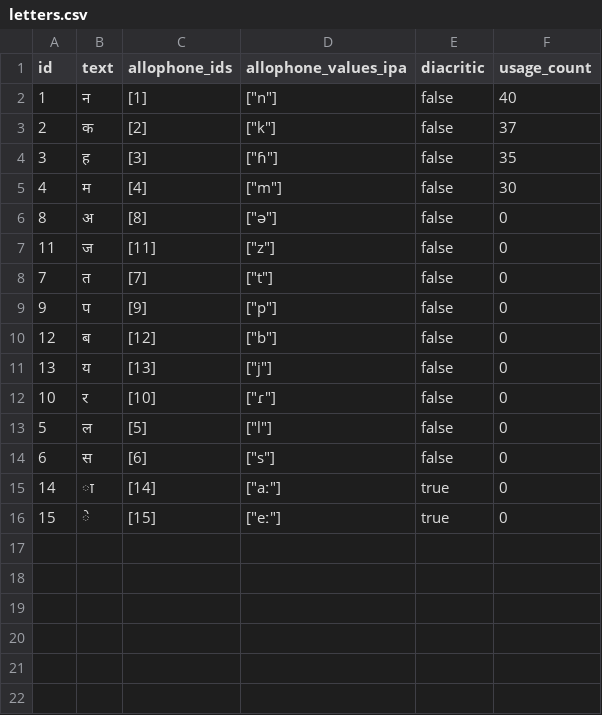
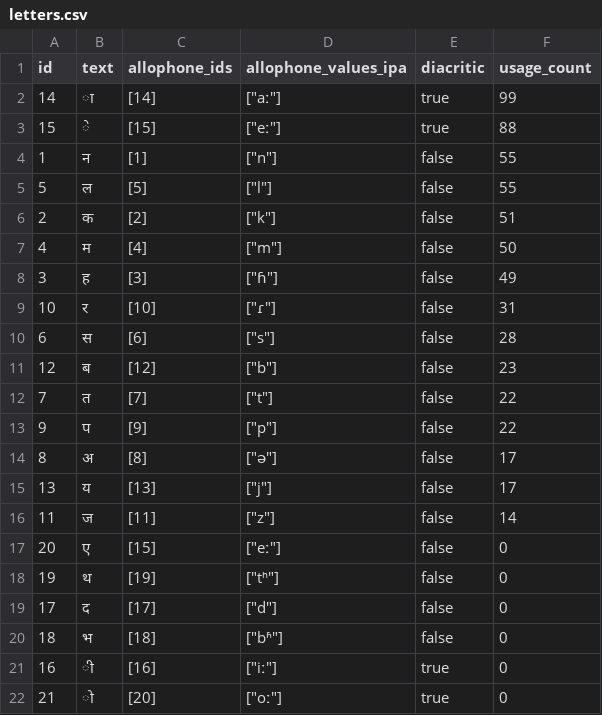
Before and after one commit to elimu-ai/webapp, a CSV file: src/main/resources/db/content_TEST/hin/letters.csv, drawn as a sheet.

```diff
--- a/src/main/resources/db/content_TEST/hin/letters.csv
+++ b/src/main/resources/db/content_TEST/hin/letters.csv
@@ -1,16 +1,22 @@
 id,text,allophone_ids,allophone_values_ipa,diacritic,usage_count
-1,न,[1],"[""n""]",false,40
-2,क,[2],"[""k""]",false,37
-3,ह,[3],"[""ɦ""]",false,35
-4,म,[4],"[""m""]",false,30
-8,अ,[8],"[""ə""]",false,0
-11,ज,[11],"[""z""]",false,0
-7,त,[7],"[""t""]",false,0
-9,प,[9],"[""p""]",false,0
-12,ब,[12],"[""b""]",false,0
-13,य,[13],"[""j""]",false,0
-10,र,[10],"[""ɾ""]",false,0
-5,ल,[5],"[""l""]",false,0
-6,स,[6],"[""s""]",false,0
-14,ा,[14],"[""aː""]",true,0
-15,े,[15],"[""eː""]",true,0
+14,ा,[14],"[""aː""]",true,99
+15,े,[15],"[""eː""]",true,88
+1,न,[1],"[""n""]",false,55
+5,ल,[5],"[""l""]",false,55
+2,क,[2],"[""k""]",false,51
+4,म,[4],"[""m""]",false,50
+3,ह,[3],"[""ɦ""]",false,49
+10,र,[10],"[""ɾ""]",false,31
+6,स,[6],"[""s""]",false,28
+12,ब,[12],"[""b""]",false,23
+7,त,[7],"[""t""]",false,22
+9,प,[9],"[""p""]",false,22
+8,अ,[8],"[""ə""]",false,17
+13,य,[13],"[""j""]",false,17
+11,ज,[11],"[""z""]",false,14
+20,ए,[15],"[""eː""]",false,0
+19,थ,[19],"[""tʰ""]",false,0
+17,द,[17],"[""d""]",false,0
+18,भ,[18],"[""bʱ""]",false,0
+16,ी,[16],"[""iː""]",true,0
+21,ो,[20],"[""oː""]",true,0
```
Also changed, not shown: src/main/resources/db/content_TEST/hin/allophones.csv, src/main/resources/db/content_TEST/hin/words.csv, 2 other files.
